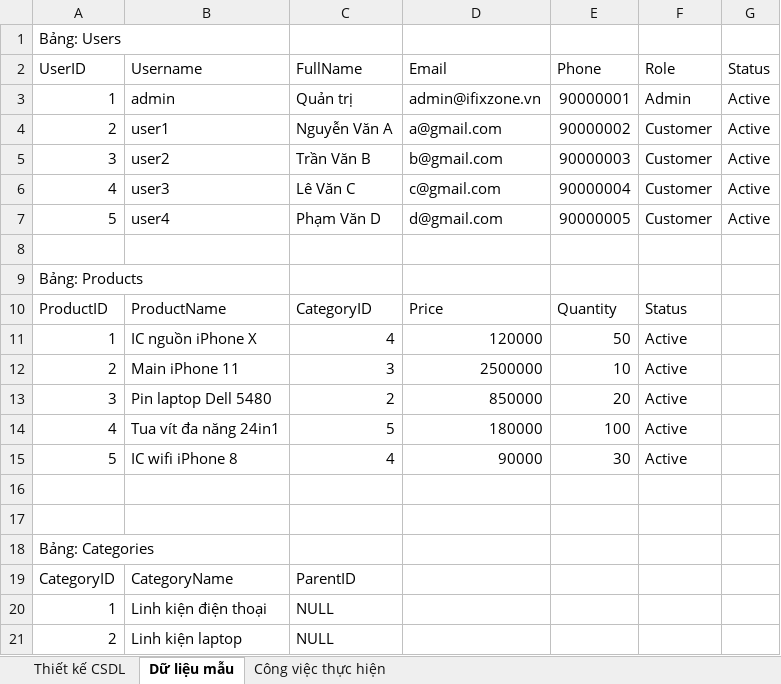
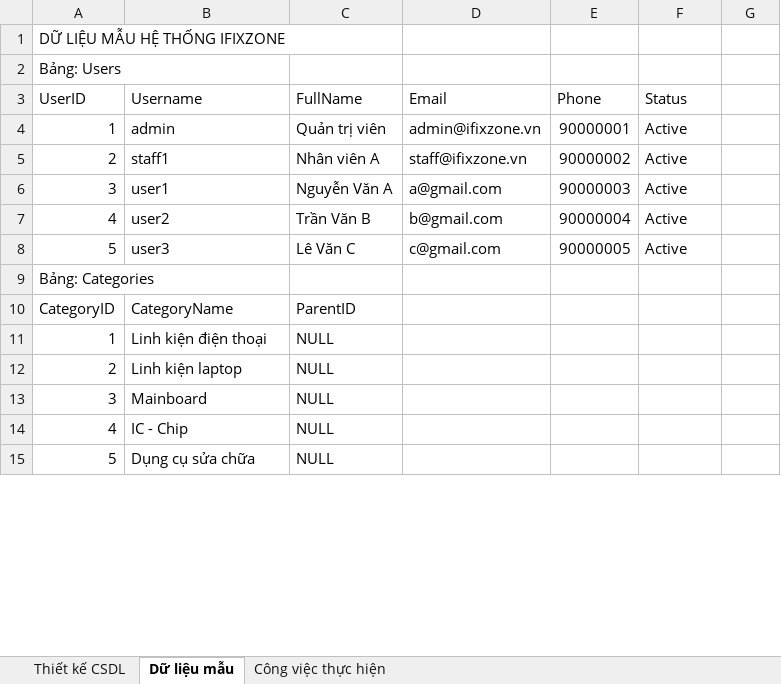
Before and after one commit to Dinhmobile35/DATN-DCD, an Excel workbook: K22CNT4-Đinh Công Định-2210900095-DATN-db.xlsx, sheet Dữ liệu mẫu, drawn as a sheet; only a part is shown; the shorter side is filled out with more unchanged rows; values as stored, in another font and other column widths than the file's, no cell formats; removed rows and columns are numbered as before the commit, all else as after; the diff covers the shown part only; the diff names each change by its address in the sheet, - before the commit and + after, or states it on an @@ line.

```diff
--- a/K22CNT4-Đinh Công Định-2210900095-DATN-db.xlsx (sheet Dữ liệu mẫu)
+++ b/K22CNT4-Đinh Công Định-2210900095-DATN-db.xlsx (sheet Dữ liệu mẫu)
+row 1: DỮ LIỆU MẪU HỆ THỐNG IFIXZONE
-F3: Role
+F3: Status
-G3: Status
+G3: (empty)
-C4: Quản trị
+C4: Quản trị viên
-F4: Admin
+F4: Active
-G4:G8: Active
+G4:G8: (empty)
-B5: user1
+B5: staff1
-C5: Nguyễn Văn A
+C5: Nhân viên A
-D5: a@gmail.com
+D5: staff@ifixzone.vn
-F5:F8: Customer
+F5:F8: Active
-B6: user2
+B6: user1
-C6: Trần Văn B
+C6: Nguyễn Văn A
-D6: b@gmail.com
+D6: a@gmail.com
-B7: user3
+B7: user2
-C7: Lê Văn C
+C7: Trần Văn B
-D7: c@gmail.com
+D7: b@gmail.com
-B8: user4
+B8: user3
-C8: Phạm Văn D
+C8: Lê Văn C
-D8: d@gmail.com
+D8: c@gmail.com
-row 8: (empty)
-row 9: Bảng: Products
-row 10: ProductID | ProductName | CategoryID | Price | Quantity | Status
@@ row 11 moved to row 18: 1 @@
@@ row 12 moved to row 19: 2 @@
-row 13: 3 | Pin laptop Dell 5480 | 2 | 850000 | 20 | Active
-row 14: 4 | Tua vít đa năng 24in1 | 5 | 180000 | 100 | Active
-row 15: 5 | IC wifi iPhone 8 | 4 | 90000 | 30 | Active
-row 16: (empty)
-row 17: (empty)
```
Also changed, not shown: 1 added row, 52 removed rows and 23 edited cells elsewhere in this sheet, sheet Thiết kế CSDL, cell formats, 4 other files.
